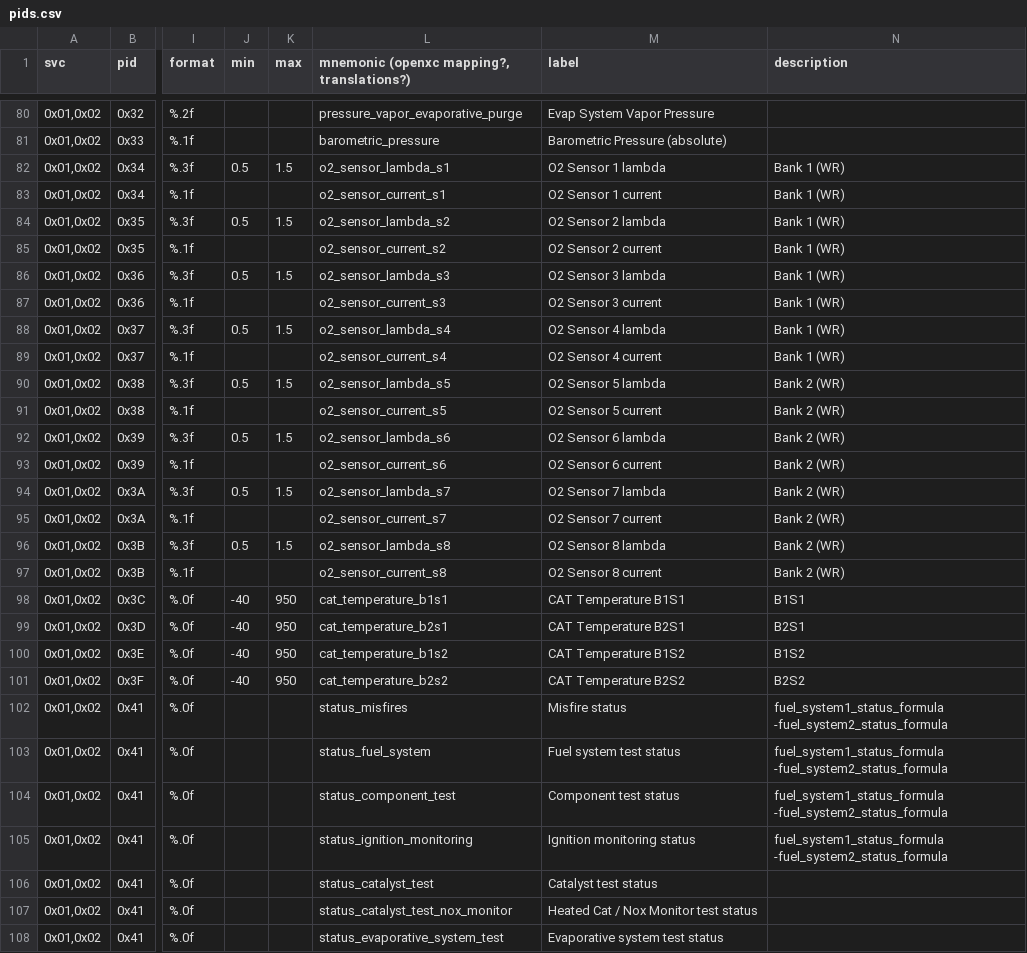
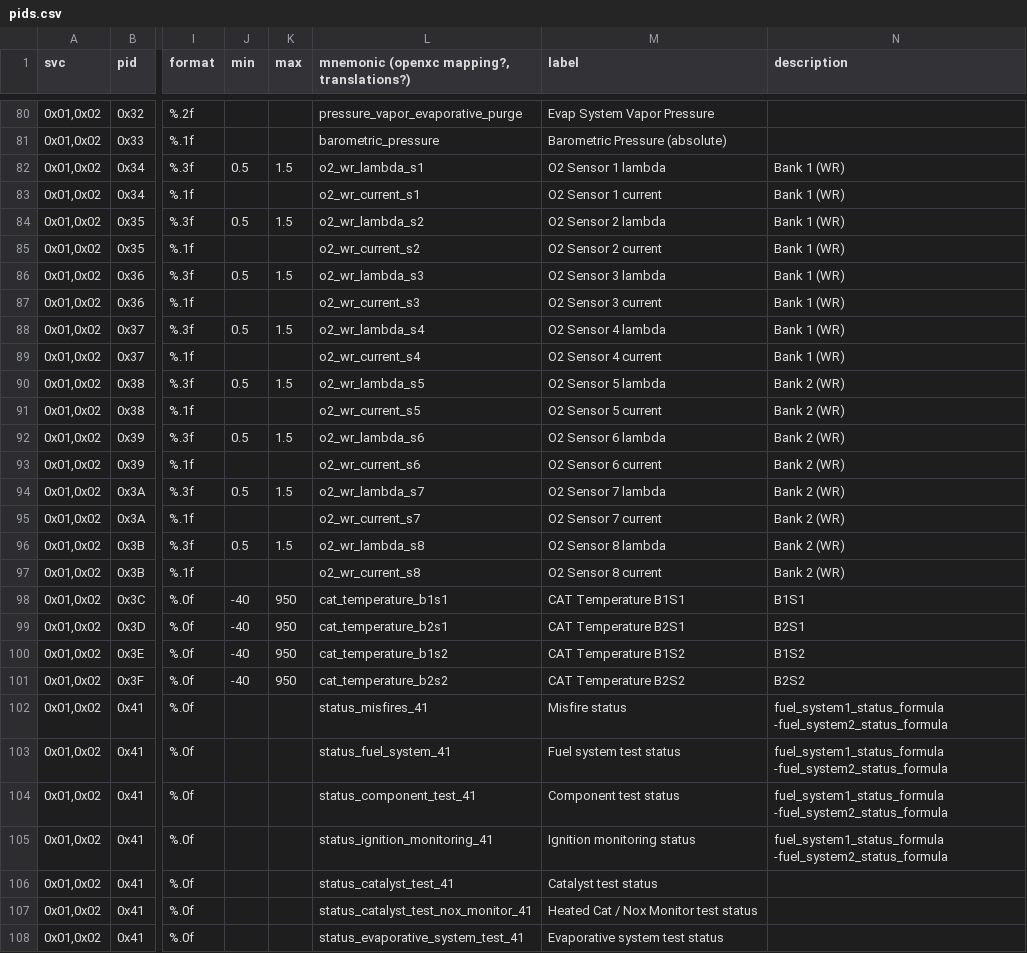
Before and after one commit to fr3ts0n/AndrOBD, a CSV file: library/src/main/java/com/fr3ts0n/ecu/prot/obd/res/pids.csv, drawn as a sheet; only a part is shown, gaps mark what is left out; the diff covers the shown part only; the diff names each change by its address in the sheet, - before the commit and + after, or states it on an @@ line.

Commit message:
update PID mnemonics

```diff
--- a/library/src/main/java/com/fr3ts0n/ecu/prot/obd/res/pids.csv
+++ b/library/src/main/java/com/fr3ts0n/ecu/prot/obd/res/pids.csv
-L82: o2_sensor_lambda_s1
+L82: o2_wr_lambda_s1
-L83: o2_sensor_current_s1
+L83: o2_wr_current_s1
-L84: o2_sensor_lambda_s2
+L84: o2_wr_lambda_s2
-L85: o2_sensor_current_s2
+L85: o2_wr_current_s2
-L86: o2_sensor_lambda_s3
+L86: o2_wr_lambda_s3
-L87: o2_sensor_current_s3
+L87: o2_wr_current_s3
-L88: o2_sensor_lambda_s4
+L88: o2_wr_lambda_s4
-L89: o2_sensor_current_s4
+L89: o2_wr_current_s4
-L90: o2_sensor_lambda_s5
+L90: o2_wr_lambda_s5
-L91: o2_sensor_current_s5
+L91: o2_wr_current_s5
-L92: o2_sensor_lambda_s6
+L92: o2_wr_lambda_s6
-L93: o2_sensor_current_s6
+L93: o2_wr_current_s6
-L94: o2_sensor_lambda_s7
+L94: o2_wr_lambda_s7
-L95: o2_sensor_current_s7
+L95: o2_wr_current_s7
-L96: o2_sensor_lambda_s8
+L96: o2_wr_lambda_s8
-L97: o2_sensor_current_s8
+L97: o2_wr_current_s8
-L102: status_misfires
+L102: status_misfires_41
-L103: status_fuel_system
+L103: status_fuel_system_41
-L104: status_component_test
+L104: status_component_test_41
-L105: status_ignition_monitoring
+L105: status_ignition_monitoring_41
-L106: status_catalyst_test
+L106: status_catalyst_test_41
-L107: status_catalyst_test_nox_monitor
+L107: status_catalyst_test_nox_monitor_41
-L108: status_evaporative_system_test
+L108: status_evaporative_system_test_41
```
Also changed, not shown: 44 edited cells elsewhere in this file.
